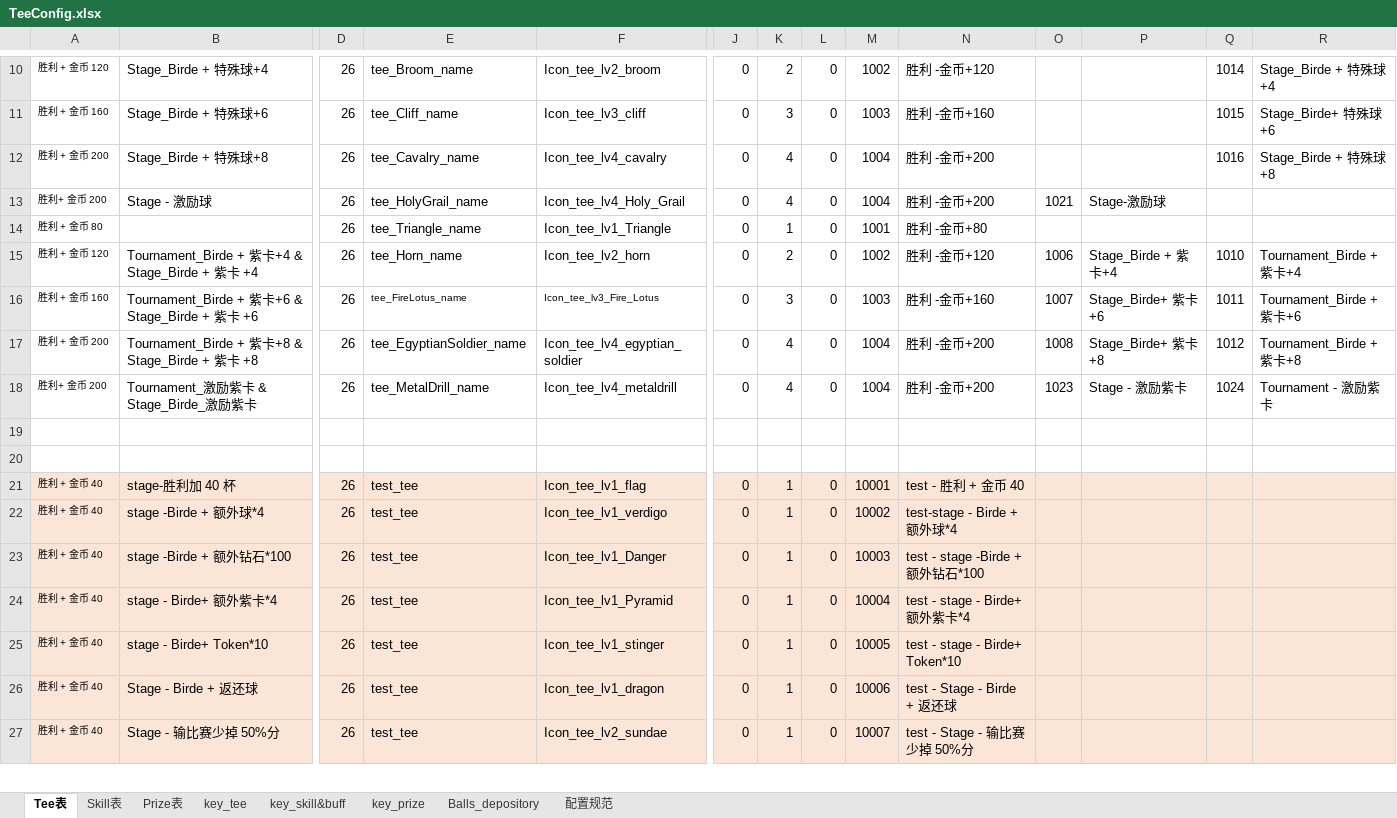
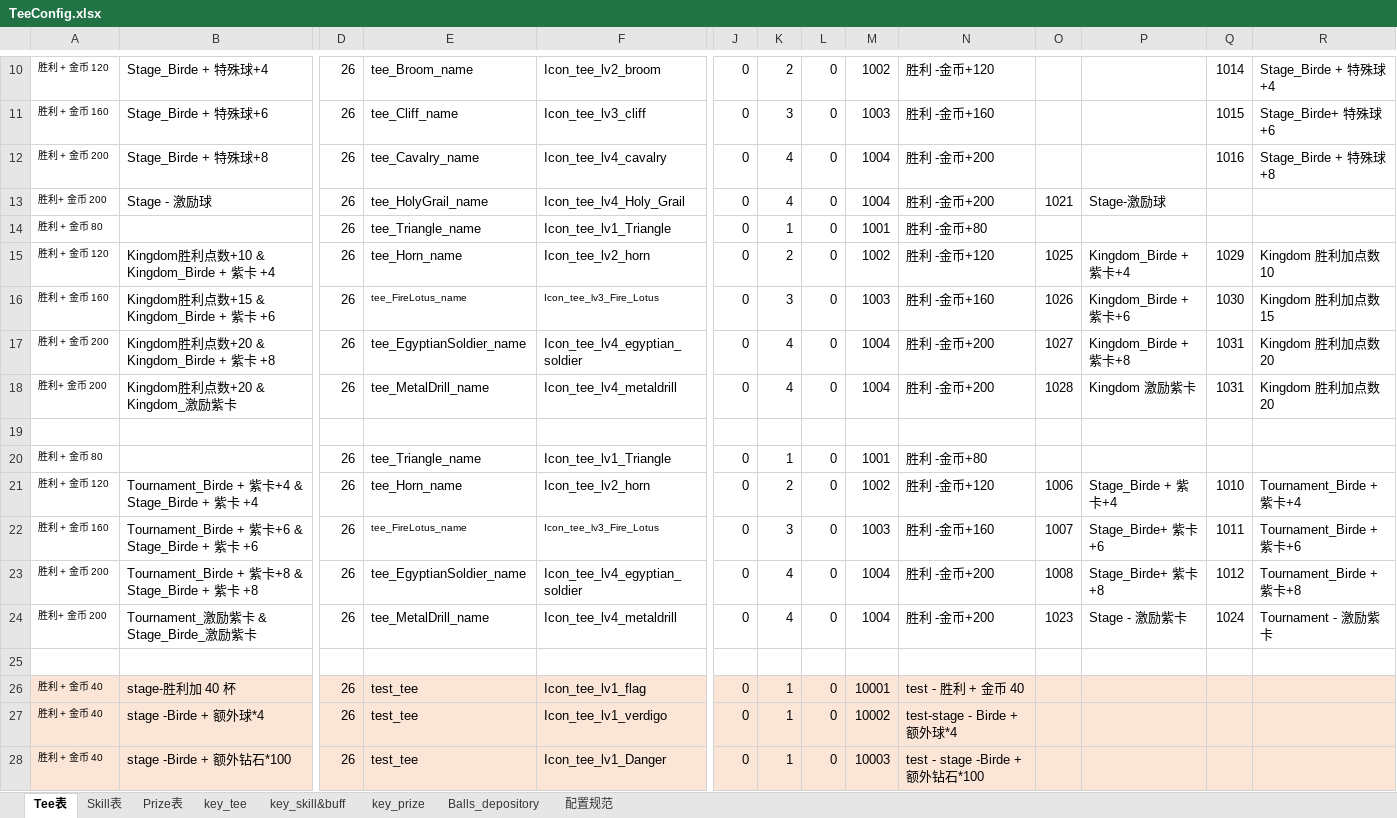
Before and after one commit to IntelHeartPrime/Gamedev_Tools, an Excel workbook: Tee System/TeeConfig.xlsx, sheet Tee表, drawn as a sheet; only a part is shown, gaps mark what is left out; the shorter side is filled out with more unchanged rows; values as stored, in another font and other column widths than the file's, no borders; rows hold the shown columns only; the diff names each change by its address in the sheet, - before the commit and + after, or states it on an @@ line.

```diff
--- a/Tee System/TeeConfig.xlsx (sheet Tee表)
+++ b/Tee System/TeeConfig.xlsx (sheet Tee表)
-B15: Tournament_Birde + 紫卡+4 & Stage_Birde + 紫卡 +4
+B15: Kingdom胜利点数+10 & Kingdom_Birde + 紫卡 +4
-O15: 1006
+O15: 1025
-P15: Stage_Birde + 紫卡+4
+P15: Kingdom_Birde + 紫卡+4
-Q15: 1010
+Q15: 1029
-R15: Tournament_Birde + 紫卡+4
+R15: Kingdom 胜利加点数10
-B16: Tournament_Birde + 紫卡+6 & Stage_Birde + 紫卡 +6
+B16: Kingdom胜利点数+15 & Kingdom_Birde + 紫卡 +6
-O16: 1007
+O16: 1026
-P16: Stage_Birde+ 紫卡+6
+P16: Kingdom_Birde + 紫卡+6
-Q16: 1011
+Q16: 1030
-R16: Tournament_Birde + 紫卡+6
+R16: Kingdom 胜利加点数15
-B17: Tournament_Birde + 紫卡+8 & Stage_Birde + 紫卡 +8
+B17: Kingdom胜利点数+20 & Kingdom_Birde + 紫卡 +8
-O17: 1008
+O17: 1027
-P17: Stage_Birde+ 紫卡+8
+P17: Kingdom_Birde + 紫卡+8
-Q17: 1012
+Q17: 1031
-R17: Tournament_Birde + 紫卡+8
+R17: Kingdom 胜利加点数20
-B18: Tournament_激励紫卡 & Stage_Birde_激励紫卡
+B18: Kingdom胜利点数+20 & Kingdom_激励紫卡
-O18: 1023
+O18: 1028
-P18: Stage - 激励紫卡
+P18: Kingdom 激励紫卡
-Q18: 1024
+Q18: 1031
-R18: Tournament - 激励紫卡
+R18: Kingdom 胜利加点数20
+row 20: 胜利 + 金币 80 |  | 26 | tee_Triangle_name | Icon_tee_lv1_Triangle | 0 | 1 | 0 | 1001 | 胜利 -金币+80
+row 21: 胜利 + 金币 120 | Tournament_Birde + 紫卡+4 & Stage_Birde + 紫卡 +4 | 26 | tee_Horn_name | Icon_tee_lv2_horn | 0 | 2 | 0 | 1002 | 胜利 -金币+120 | 1006 | Stage_Birde + 紫卡+4 | 1010 | Tournament_Birde + 紫卡+4
+row 22: 胜利 + 金币 160 | Tournament_Birde + 紫卡+6 & Stage_Birde + 紫卡 +6 | 26 | tee_FireLotus_name | Icon_tee_lv3_Fire_Lotus | 0 | 3 | 0 | 1003 | 胜利 -金币+160 | 1007 | Stage_Birde+ 紫卡+6 | 1011 | Tournament_Birde + 紫卡+6
+row 23: 胜利 + 金币 200 | Tournament_Birde + 紫卡+8 & Stage_Birde + 紫卡 +8 | 26 | tee_EgyptianSoldier_name | Icon_tee_lv4_egyptian_soldier | 0 | 4 | 0 | 1004 | 胜利 -金币+200 | 1008 | Stage_Birde+ 紫卡+8 | 1012 | Tournament_Birde + 紫卡+8
+row 24: 胜利+ 金币 200 | Tournament_激励紫卡 & Stage_Birde_激励紫卡 | 26 | tee_MetalDrill_name | Icon_tee_lv4_metaldrill | 0 | 4 | 0 | 1004 | 胜利 -金币+200 | 1023 | Stage - 激励紫卡 | 1024 | Tournament - 激励紫卡
```
Also changed, not shown: sheet Skill表, sheet Prize表, props_config_tool/Props_config .xlsx, 5 other files.
